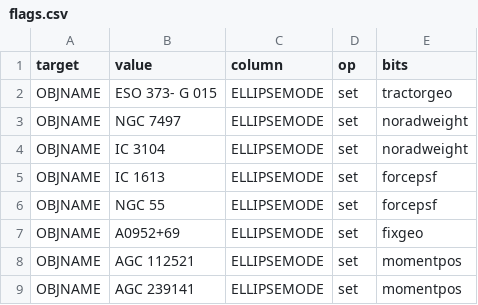
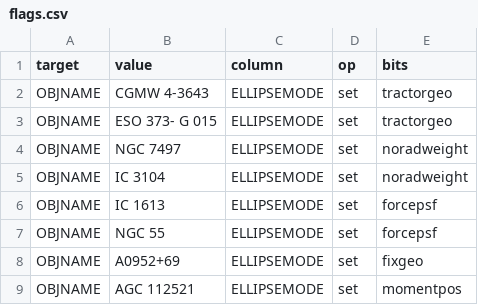
Before and after one commit to moustakas/SGA, a CSV file: py/SGA/data/SGA2025/overlays/v1.2/flags.csv, drawn as a sheet; only a part is shown; the shorter side is filled out with more unchanged rows; the diff names each change by its address in the sheet, - before the commit and + after, or states it on an @@ line.

Commit message:
VI of CGMW sources

```diff
--- a/py/SGA/data/SGA2025/overlays/v1.2/flags.csv
+++ b/py/SGA/data/SGA2025/overlays/v1.2/flags.csv
+row 2: OBJNAME | CGMW 4-3643 | ELLIPSEMODE | set | tractorgeo
```
Also changed, not shown: 2 other files.
